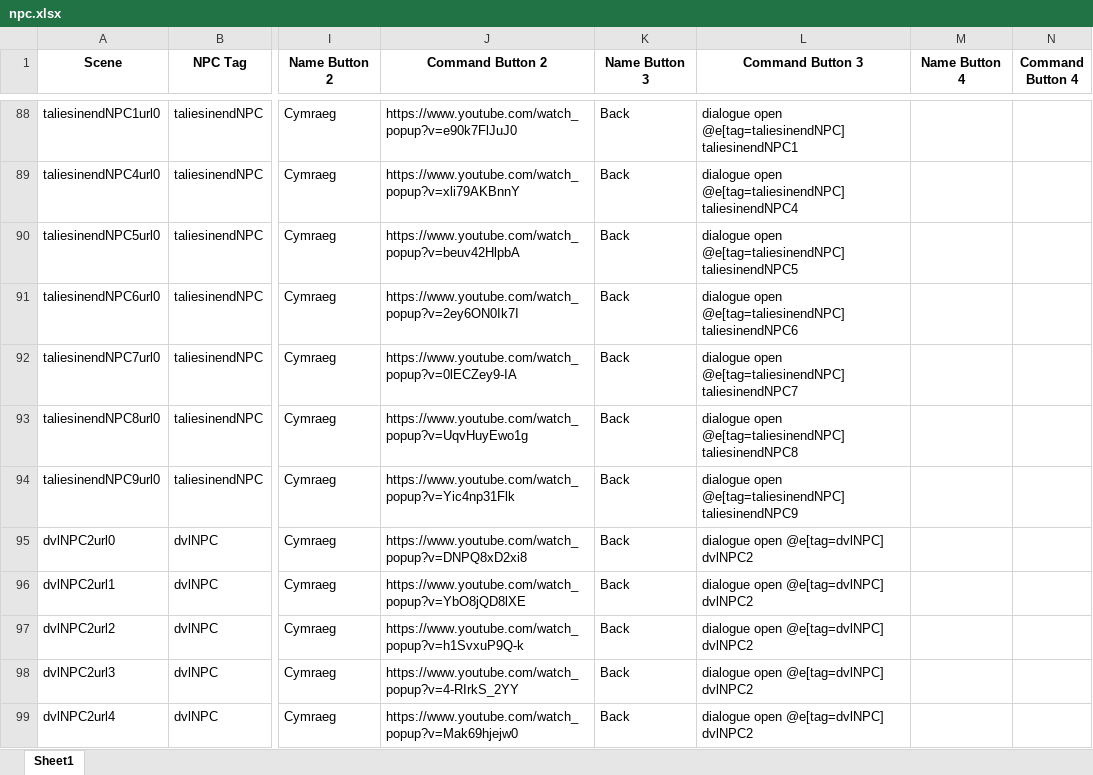
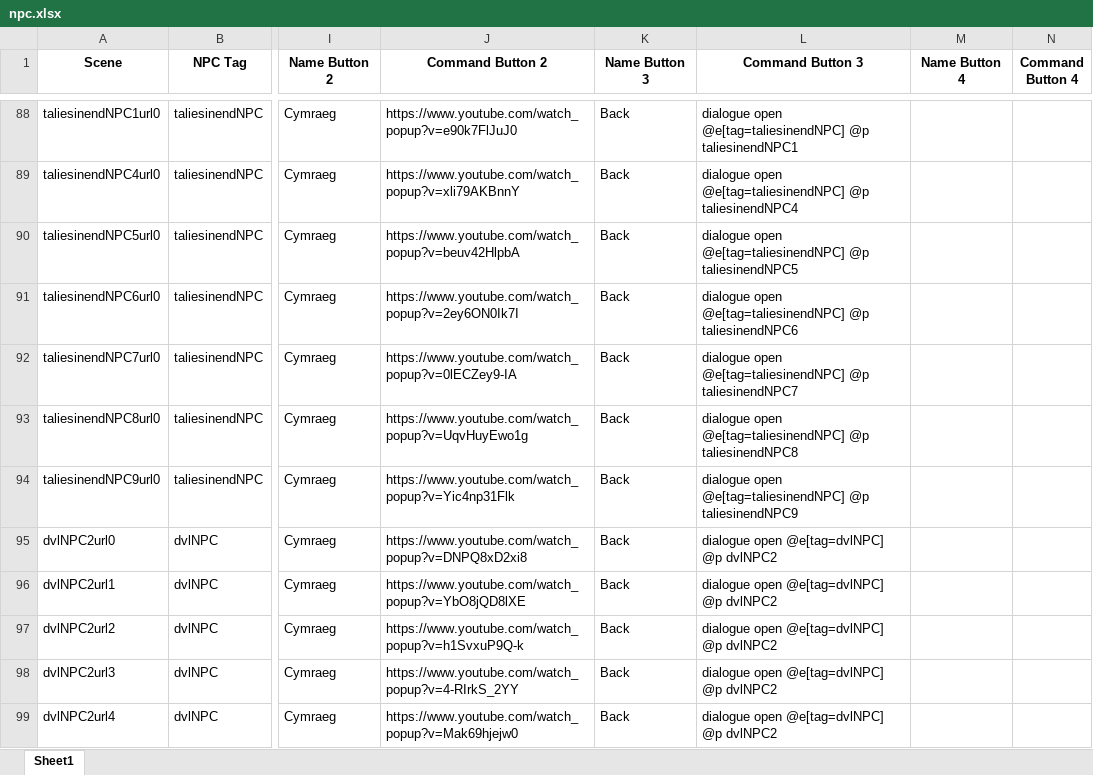
Before and after one commit to BlockBuilderJoe/Cadw-new, an Excel workbook: education/cadw_bp/dialogue/npc.xlsx, sheet Sheet1, drawn as a sheet; only a part is shown, gaps mark what is left out; values as stored, in another font and other column widths than the file's, no borders; the diff covers the shown part only; the diff names each change by its address in the sheet, - before the commit and + after, or states it on an @@ line.

Commit message:
Updates
Added in the new excel with the back button. Almost all NPCs working!

```diff
--- a/education/cadw_bp/dialogue/npc.xlsx (sheet Sheet1)
+++ b/education/cadw_bp/dialogue/npc.xlsx (sheet Sheet1)
-L88 (Command Button 3): …open @e[tag=taliesinendNPC] taliesinendNPC1
+L88 (Command Button 3): …open @e[tag=taliesinendNPC] @p taliesinendNPC1
-L89 (Command Button 3): …open @e[tag=taliesinendNPC] taliesinendNPC4
+L89 (Command Button 3): …open @e[tag=taliesinendNPC] @p taliesinendNPC4
-L90 (Command Button 3): …open @e[tag=taliesinendNPC] taliesinendNPC5
+L90 (Command Button 3): …open @e[tag=taliesinendNPC] @p taliesinendNPC5
-L91 (Command Button 3): …open @e[tag=taliesinendNPC] taliesinendNPC6
+L91 (Command Button 3): …open @e[tag=taliesinendNPC] @p taliesinendNPC6
-L92 (Command Button 3): …open @e[tag=taliesinendNPC] taliesinendNPC7
+L92 (Command Button 3): …open @e[tag=taliesinendNPC] @p taliesinendNPC7
-L93 (Command Button 3): …open @e[tag=taliesinendNPC] taliesinendNPC8
+L93 (Command Button 3): …open @e[tag=taliesinendNPC] @p taliesinendNPC8
-L94 (Command Button 3): …open @e[tag=taliesinendNPC] taliesinendNPC9
+L94 (Command Button 3): …open @e[tag=taliesinendNPC] @p taliesinendNPC9
-L95:L99 (Command Button 3): dialogue open @e[tag=dvlNPC] dvlNPC2
+L95:L99 (Command Button 3): dialogue open @e[tag=dvlNPC] @p dvlNPC2
```
Also changed, not shown: 43 edited cells elsewhere in this sheet, 23 other files.
